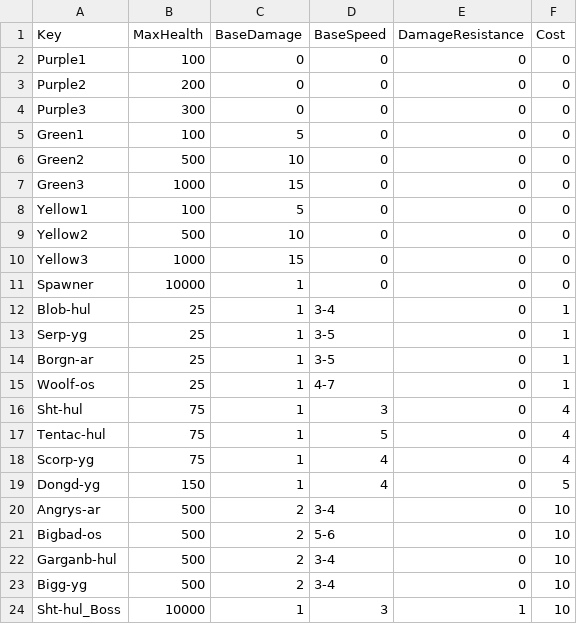
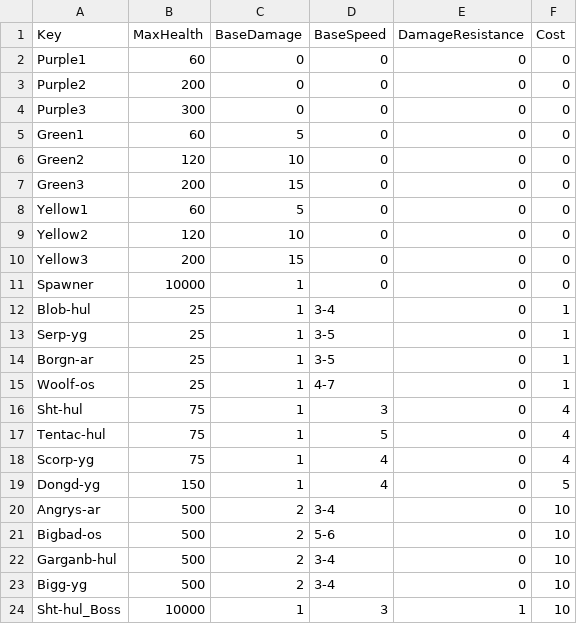
Before and after one commit to XavierClavel/SpaceSurvivorOrbital, a CSV file: Assets/Data/ObjectData.csv, drawn as a sheet.

Commit message:
csv

```diff
--- a/Assets/Data/ObjectData.csv
+++ b/Assets/Data/ObjectData.csv
@@ -1,11 +1,11 @@
 Key;MaxHealth;BaseDamage;BaseSpeed;DamageResistance;Cost
-Purple1;100;0;0;0;0
+Purple1;60;0;0;0;0
 Purple2;200;0;0;0;0
 Purple3;300;0;0;0;0
-Green1;100;5;0;0;0
-Green2;500;10;0;0;0
-Green3;1000;15;0;0;0
-Yellow1;100;5;0;0;0
-Yellow2;500;10;0;0;0
-Yellow3;1000;15;0;0;0
+Green1;60;5;0;0;0
+Green2;120;10;0;0;0
+Green3;200;15;0;0;0
+Yellow1;60;5;0;0;0
+Yellow2;120;10;0;0;0
+Yellow3;200;15;0;0;0
 Spawner;10000;1;0;0;0
```
